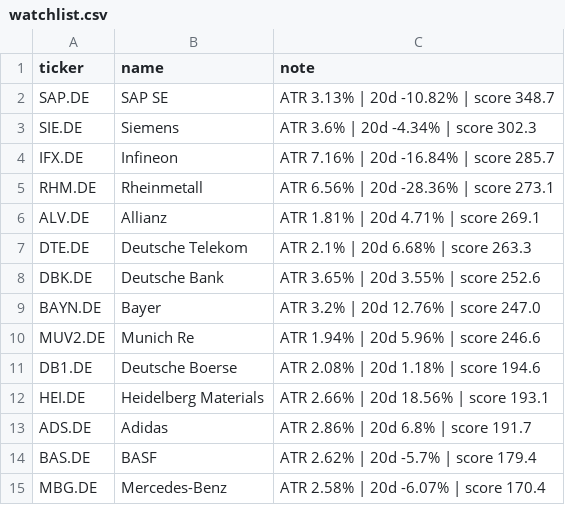
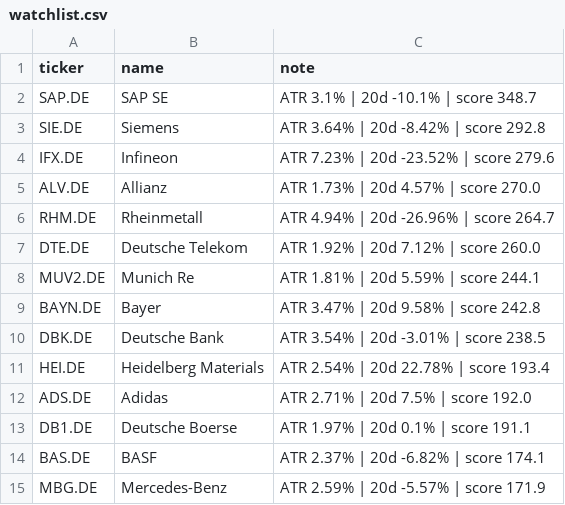
Before and after one commit to amaccountant/swing-agent, a CSV file: watchlist.csv, drawn as a sheet.

```diff
--- a/watchlist.csv
+++ b/watchlist.csv
@@ -1,15 +1,15 @@
 ticker,name,note
-SAP.DE,SAP SE,ATR 3.13% | 20d -10.82% | score 348.7
-SIE.DE,Siemens,ATR 3.6% | 20d -4.34% | score 302.3
-IFX.DE,Infineon,ATR 7.16% | 20d -16.84% | score 285.7
-RHM.DE,Rheinmetall,ATR 6.56% | 20d -28.36% | score 273.1
-ALV.DE,Allianz,ATR 1.81% | 20d 4.71% | score 269.1
-DTE.DE,Deutsche Telekom,ATR 2.1% | 20d 6.68% | score 263.3
-DBK.DE,Deutsche Bank,ATR 3.65% | 20d 3.55% | score 252.6
-BAYN.DE,Bayer,ATR 3.2% | 20d 12.76% | score 247.0
-MUV2.DE,Munich Re,ATR 1.94% | 20d 5.96% | score 246.6
-DB1.DE,Deutsche Boerse,ATR 2.08% | 20d 1.18% | score 194.6
-HEI.DE,Heidelberg Materials,ATR 2.66% | 20d 18.56% | score 193.1
-ADS.DE,Adidas,ATR 2.86% | 20d 6.8% | score 191.7
-BAS.DE,BASF,ATR 2.62% | 20d -5.7% | score 179.4
-MBG.DE,Mercedes-Benz,ATR 2.58% | 20d -6.07% | score 170.4
+SAP.DE,SAP SE,ATR 3.1% | 20d -10.1% | score 348.7
+SIE.DE,Siemens,ATR 3.64% | 20d -8.42% | score 292.8
+IFX.DE,Infineon,ATR 7.23% | 20d -23.52% | score 279.6
+ALV.DE,Allianz,ATR 1.73% | 20d 4.57% | score 270.0
+RHM.DE,Rheinmetall,ATR 4.94% | 20d -26.96% | score 264.7
+DTE.DE,Deutsche Telekom,ATR 1.92% | 20d 7.12% | score 260.0
+MUV2.DE,Munich Re,ATR 1.81% | 20d 5.59% | score 244.1
+BAYN.DE,Bayer,ATR 3.47% | 20d 9.58% | score 242.8
+DBK.DE,Deutsche Bank,ATR 3.54% | 20d -3.01% | score 238.5
+HEI.DE,Heidelberg Materials,ATR 2.54% | 20d 22.78% | score 193.4
+ADS.DE,Adidas,ATR 2.71% | 20d 7.5% | score 192.0
+DB1.DE,Deutsche Boerse,ATR 1.97% | 20d 0.1% | score 191.1
+BAS.DE,BASF,ATR 2.37% | 20d -6.82% | score 174.1
+MBG.DE,Mercedes-Benz,ATR 2.59% | 20d -5.57% | score 171.9
```
Also changed, not shown: 3 other files.
